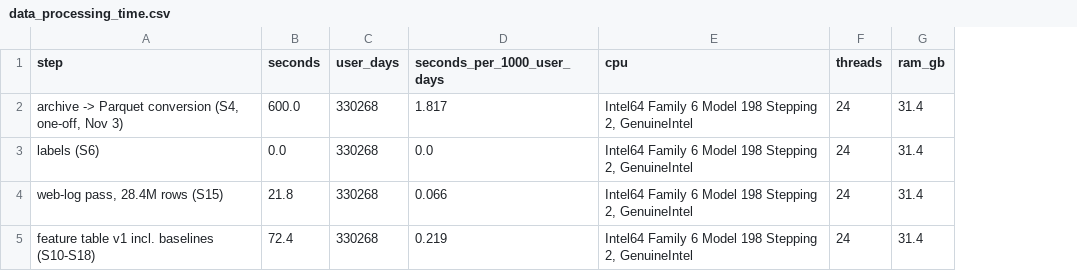
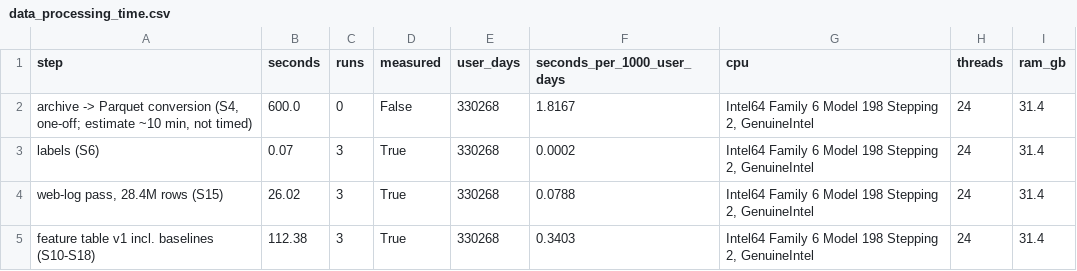
Before and after one commit to SupriyeAmatya/AI-Based-User-and-Entity-Behavior-Analytics-for-Insider-Threat-Detection, a CSV file: results/tables/data_processing_time.csv, drawn as a sheet; addresses are those after the commit; the diff names each change by its address in the sheet, - before the commit and + after, or states it on an @@ line.

```diff
--- a/results/tables/data_processing_time.csv
+++ b/results/tables/data_processing_time.csv
+column C (runs), rows 2-5: 0 | 3 | 3 | 3
+column D (measured), rows 2-5: False | True | True | True
-A2 (step): …conversion (S4, one-off, Nov 3)
+A2 (step): …conversion (S4, one-off; estimate ~10 min, not timed)
-F2 (seconds_per_1000_user_days): 1.817
+F2 (seconds_per_1000_user_days): 1.8167
-B3 (seconds): 0.0
+B3 (seconds): 0.07
-F3 (seconds_per_1000_user_days): 0.0
+F3 (seconds_per_1000_user_days): 0.0002
-B4 (seconds): 21.8
+B4 (seconds): 26.02
-F4 (seconds_per_1000_user_days): 0.066
+F4 (seconds_per_1000_user_days): 0.0788
-B5 (seconds): 72.4
+B5 (seconds): 112.38
-F5 (seconds_per_1000_user_days): 0.219
+F5 (seconds_per_1000_user_days): 0.3403
```
Also changed, not shown: 3 other files.
